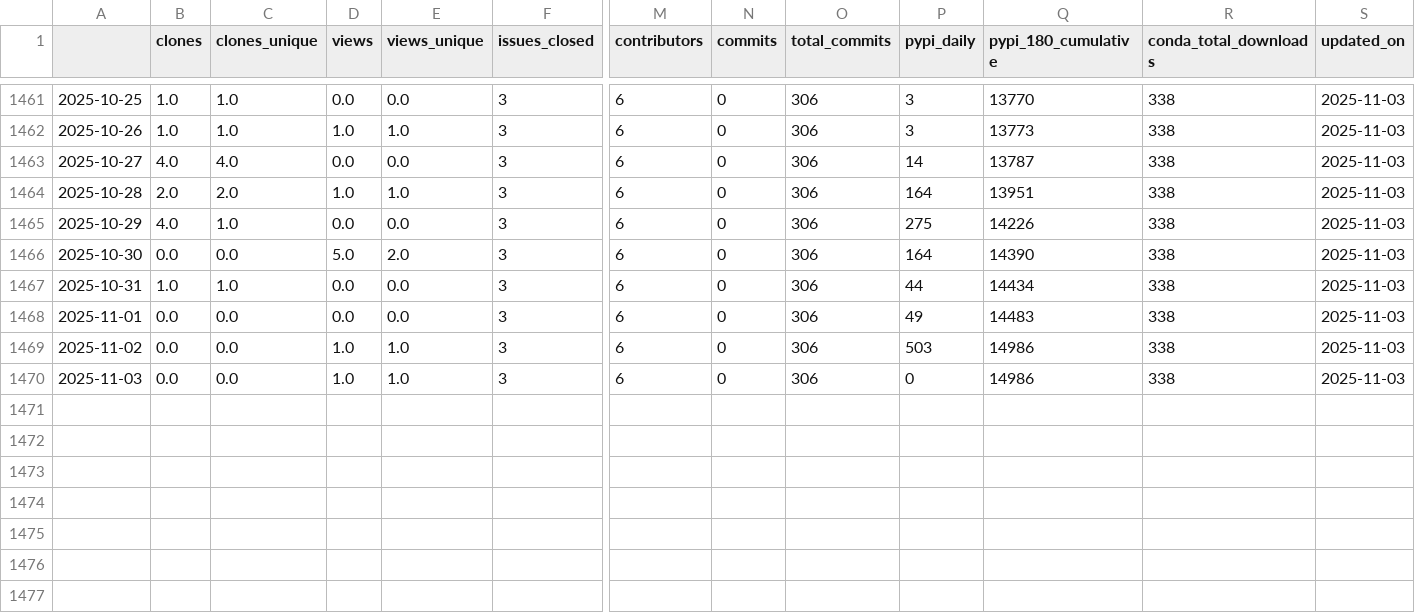
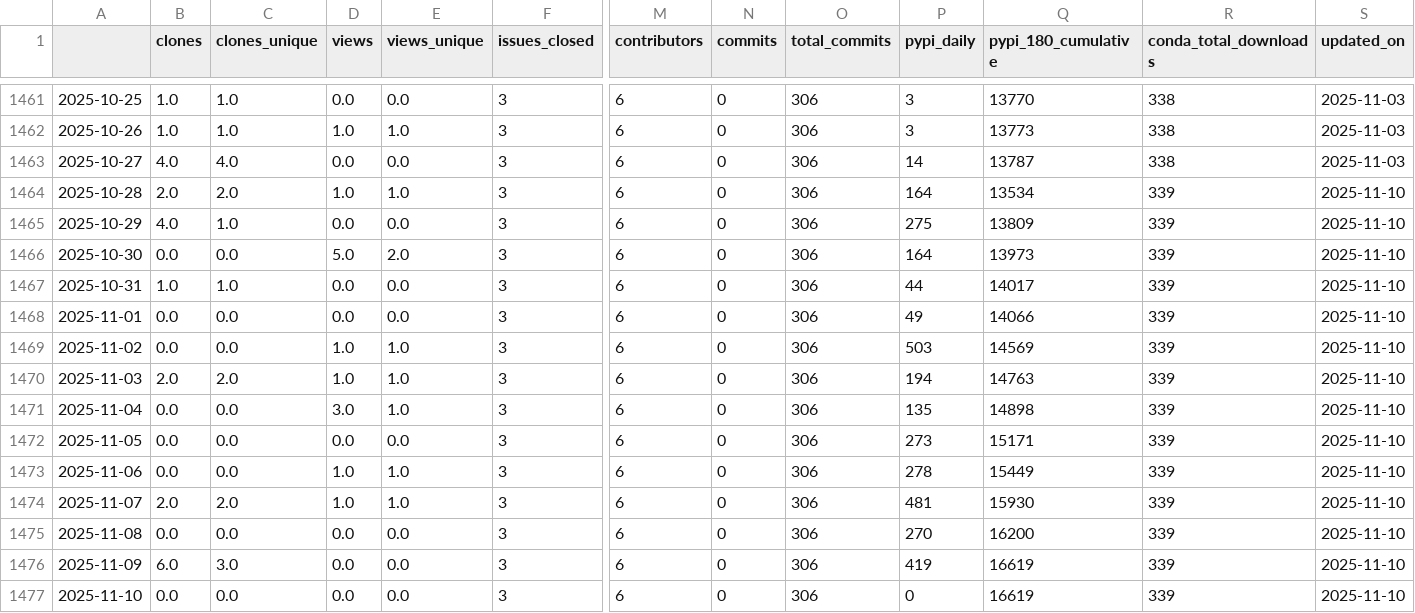
Before and after one commit to NREL/osos, a CSV file: data/nrwal.csv, drawn as a sheet; only a part is shown, gaps mark what is left out; rows hold the shown columns only; the diff names each change by its address in the sheet, - before the commit and + after, or states it on an @@ line.

```diff
--- a/data/nrwal.csv
+++ b/data/nrwal.csv
-Q1464 (pypi_180_cumulative): 13951
+Q1464 (pypi_180_cumulative): 13534
-R1464:R1470 (conda_total_downloads): 338
+R1464:R1470 (conda_total_downloads): 339
-S1464:S1470 (updated_on): 2025-11-03
+S1464:S1470 (updated_on): 2025-11-10
-Q1465 (pypi_180_cumulative): 14226
+Q1465 (pypi_180_cumulative): 13809
-Q1466 (pypi_180_cumulative): 14390
+Q1466 (pypi_180_cumulative): 13973
-Q1467 (pypi_180_cumulative): 14434
+Q1467 (pypi_180_cumulative): 14017
-Q1468 (pypi_180_cumulative): 14483
+Q1468 (pypi_180_cumulative): 14066
-Q1469 (pypi_180_cumulative): 14986
+Q1469 (pypi_180_cumulative): 14569
-B1470 (clones): 0.0
+B1470 (clones): 2.0
-C1470 (clones_unique): 0.0
+C1470 (clones_unique): 2.0
-P1470 (pypi_daily): 0
+P1470 (pypi_daily): 194
-Q1470 (pypi_180_cumulative): 14986
+Q1470 (pypi_180_cumulative): 14763
+row 1471: 2025-11-04 | 0.0 | 0.0 | 3.0 | 1.0 | 3 | 6 | 0 | 306 | 135 | 14898 | 339 | 2025-11-10
+row 1472: 2025-11-05 | 0.0 | 0.0 | 0.0 | 0.0 | 3 | 6 | 0 | 306 | 273 | 15171 | 339 | 2025-11-10
+row 1473: 2025-11-06 | 0.0 | 0.0 | 1.0 | 1.0 | 3 | 6 | 0 | 306 | 278 | 15449 | 339 | 2025-11-10
+row 1474: 2025-11-07 | 2.0 | 2.0 | 1.0 | 1.0 | 3 | 6 | 0 | 306 | 481 | 15930 | 339 | 2025-11-10
+row 1475: 2025-11-08 | 0.0 | 0.0 | 0.0 | 0.0 | 3 | 6 | 0 | 306 | 270 | 16200 | 339 | 2025-11-10
+row 1476: 2025-11-09 | 6.0 | 3.0 | 0.0 | 0.0 | 3 | 6 | 0 | 306 | 419 | 16619 | 339 | 2025-11-10
+row 1477: 2025-11-10 | 0.0 | 0.0 | 0.0 | 0.0 | 3 | 6 | 0 | 306 | 0 | 16619 | 339 | 2025-11-10
```
Also changed, not shown: data/phygnn.csv, data/rev.csv, 20 other files.
